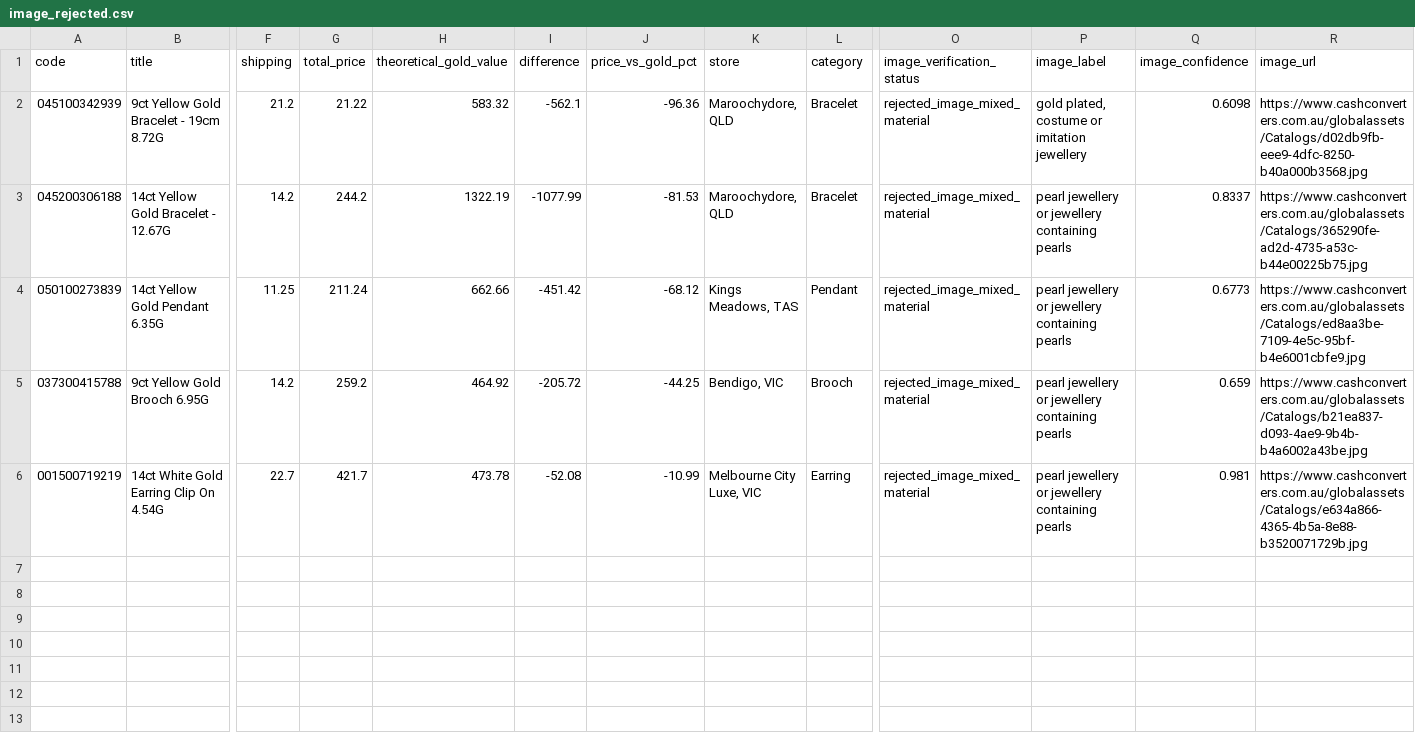
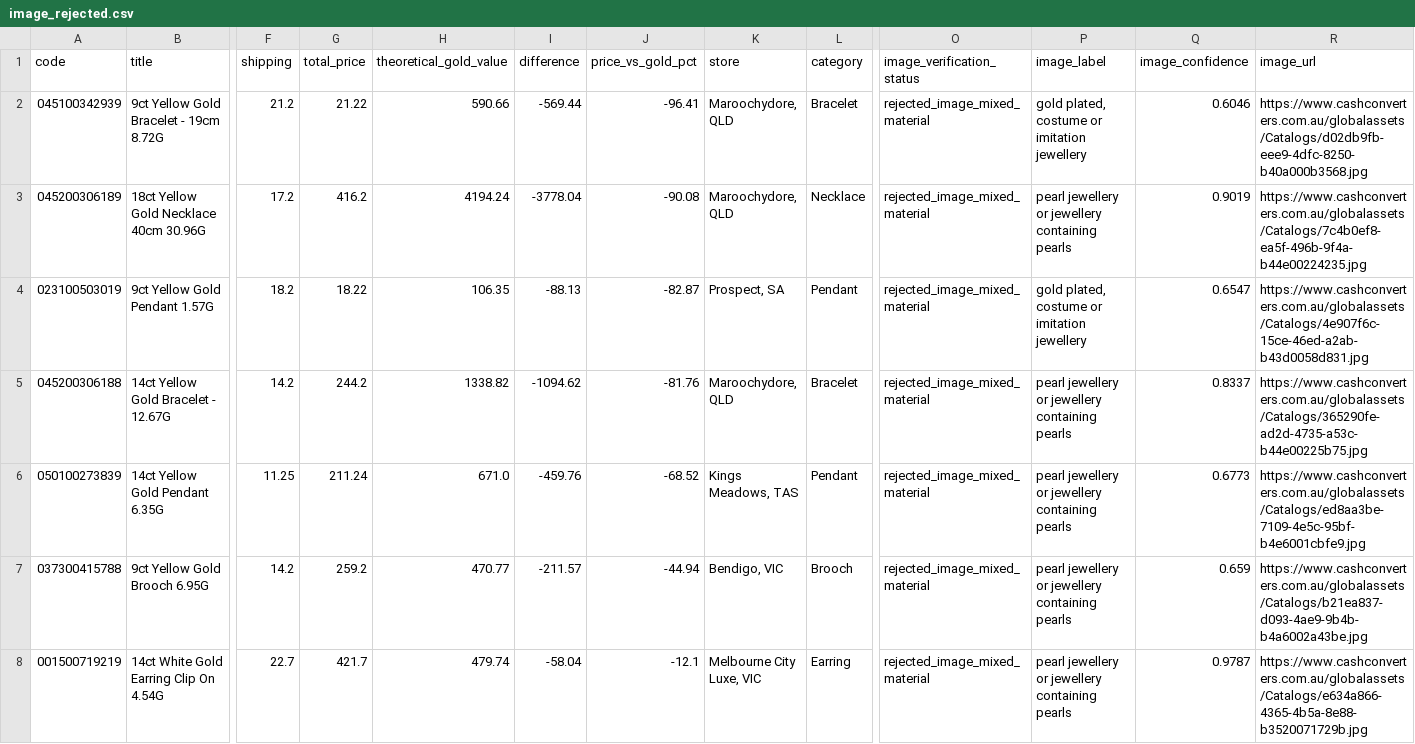
Before and after one commit to tycab03/gold-deal-finder, a CSV file: image_rejected.csv, drawn as a sheet; only a part is shown, gaps mark what is left out; addresses are those after the commit; rows hold the shown columns only; the diff names each change by its address in the sheet, - before the commit and + after, or states it on an @@ line.

```diff
--- a/image_rejected.csv
+++ b/image_rejected.csv
-H2 (theoretical_gold_value): 583.32
+H2 (theoretical_gold_value): 590.66
-I2 (difference): -562.1
+I2 (difference): -569.44
-J2 (price_vs_gold_pct): -96.36
+J2 (price_vs_gold_pct): -96.41
-Q2 (image_confidence): 0.6098
+Q2 (image_confidence): 0.6046
+row 3: 045200306189 | 18ct Yellow Gold Necklace 40cm 30.96G | 17.2 | 416.2 | 4194.24 | -3778.04 | -90.08 | Maroochydore, QLD | Necklace | rejected_image_mixed_material | pearl jewellery or jewellery containing pearls | 0.9019 | https://www.cashconverters.com.au/globalassets/Catalogs/7c4b0ef8-ea5f-496b-9f4a-b44e00224235.jpg
+row 4: 023100503019 | 9ct Yellow Gold Pendant 1.57G | 18.2 | 18.22 | 106.35 | -88.13 | -82.87 | Prospect, SA | Pendant | rejected_image_mixed_material | gold plated, costume or imitation jewellery | 0.6547 | https://www.cashconverters.com.au/globalassets/Catalogs/4e907f6c-15ce-46ed-a2ab-b43d0058d831.jpg
-H5 (theoretical_gold_value): 1322.19
+H5 (theoretical_gold_value): 1338.82
-I5 (difference): -1077.99
+I5 (difference): -1094.62
-J5 (price_vs_gold_pct): -81.53
+J5 (price_vs_gold_pct): -81.76
-H6 (theoretical_gold_value): 662.66
+H6 (theoretical_gold_value): 671.0
-I6 (difference): -451.42
+I6 (difference): -459.76
-J6 (price_vs_gold_pct): -68.12
+J6 (price_vs_gold_pct): -68.52
-H7 (theoretical_gold_value): 464.92
+H7 (theoretical_gold_value): 470.77
-I7 (difference): -205.72
+I7 (difference): -211.57
-J7 (price_vs_gold_pct): -44.25
+J7 (price_vs_gold_pct): -44.94
-H8 (theoretical_gold_value): 473.78
+H8 (theoretical_gold_value): 479.74
-I8 (difference): -52.08
+I8 (difference): -58.04
-J8 (price_vs_gold_pct): -10.99
+J8 (price_vs_gold_pct): -12.1
-Q8 (image_confidence): 0.981
+Q8 (image_confidence): 0.9787
```
Also changed, not shown: 1 other file.
